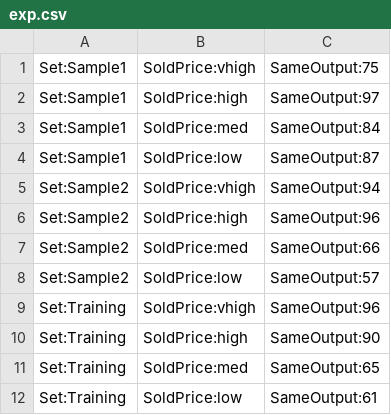
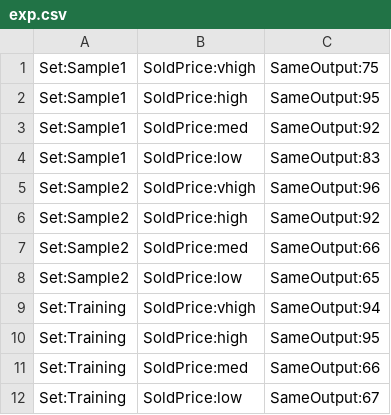
Before and after one commit to AnotherEngineerHere/machine-learning-capstone-project, a CSV file: Capstone/Capstone/Data/exp.csv, drawn as a sheet.

```diff
--- a/Capstone/Capstone/Data/exp.csv
+++ b/Capstone/Capstone/Data/exp.csv
@@ -1,12 +1,12 @@
 Set:Sample1,SoldPrice:vhigh,SameOutput:75
-Set:Sample1,SoldPrice:high,SameOutput:97
-Set:Sample1,SoldPrice:med,SameOutput:84
-Set:Sample1,SoldPrice:low,SameOutput:87
-Set:Sample2,SoldPrice:vhigh,SameOutput:94
-Set:Sample2,SoldPrice:high,SameOutput:96
+Set:Sample1,SoldPrice:high,SameOutput:95
+Set:Sample1,SoldPrice:med,SameOutput:92
+Set:Sample1,SoldPrice:low,SameOutput:83
+Set:Sample2,SoldPrice:vhigh,SameOutput:96
+Set:Sample2,SoldPrice:high,SameOutput:92
 Set:Sample2,SoldPrice:med,SameOutput:66
-Set:Sample2,SoldPrice:low,SameOutput:57
-Set:Training,SoldPrice:vhigh,SameOutput:96
-Set:Training,SoldPrice:high,SameOutput:90
-Set:Training,SoldPrice:med,SameOutput:65
-Set:Training,SoldPrice:low,SameOutput:61
+Set:Sample2,SoldPrice:low,SameOutput:65
+Set:Training,SoldPrice:vhigh,SameOutput:94
+Set:Training,SoldPrice:high,SameOutput:95
+Set:Training,SoldPrice:med,SameOutput:66
+Set:Training,SoldPrice:low,SameOutput:67
```
Also changed, not shown: 7 other files.
